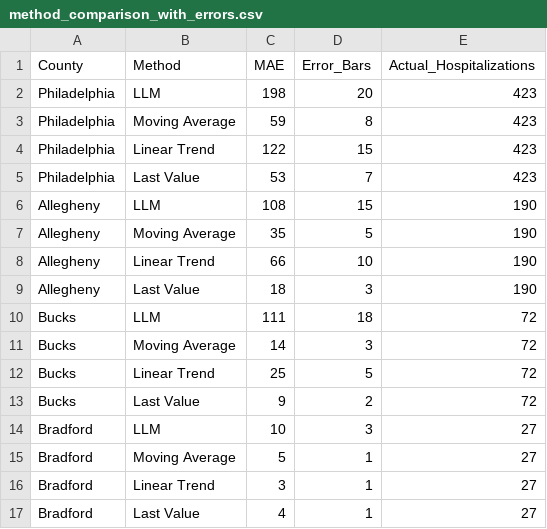
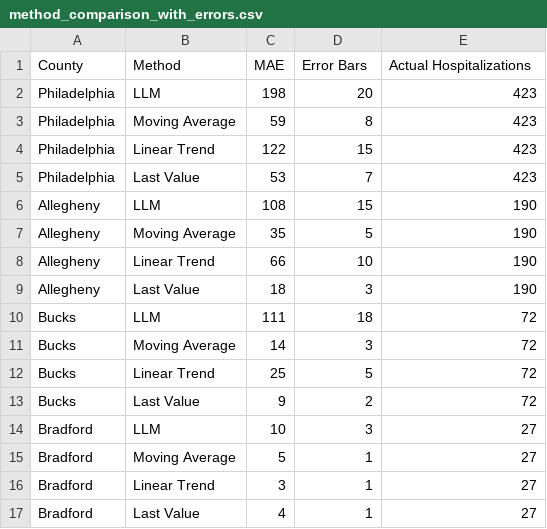
Before and after one commit to rmakkun1/LLM-Driven-Decision-Making-Support-for-Hospitalization-Forecasting-With-Novel-Respiratory-Illness, a CSV file: data/method_comparison_with_errors.csv, drawn as a sheet.

Commit message:
Update method_comparison_with_errors.csv

```diff
--- a/data/method_comparison_with_errors.csv
+++ b/data/method_comparison_with_errors.csv
@@ -1,2 +1,2 @@
-County,Method,MAE,Error_Bars,Actual_Hospitalizations
+County,Method,MAE,Error Bars,Actual Hospitalizations
 Philadelphia,LLM,198,20,423
```
